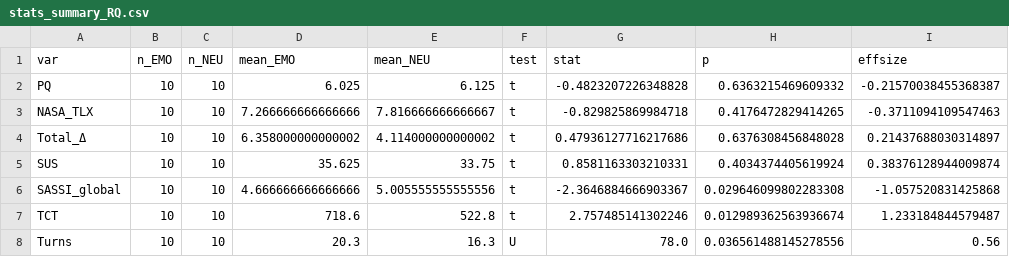
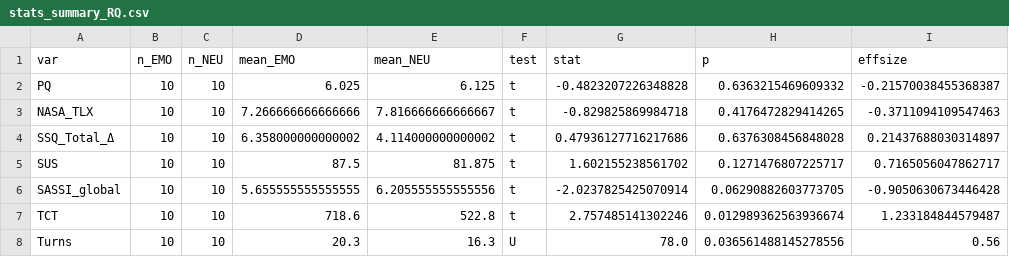
Before and after one commit to matthew-2000/JARVIS_Server, a CSV file: analysis/stats_summary_RQ.csv, drawn as a sheet.

```diff
--- a/analysis/stats_summary_RQ.csv
+++ b/analysis/stats_summary_RQ.csv
@@ -3,5 +3,5 @@ PQ,10,10,6.025,6.125,t,-0.4823207226348828,0.6363215469609332,-0.215700384553683
 NASA_TLX,10,10,7.266666666666666,7.816666666666667,t,-0.829825869984718,0.4176472829414265,-0.3711094109547463
-Total_Δ,10,10,6.358000000000002,4.114000000000002,t,0.47936127716217686,0.6376308456848028,0.21437688030314897
-SUS,10,10,35.625,33.75,t,0.8581163303210331,0.4034374405619924,0.38376128944009874
-SASSI_global,10,10,4.666666666666666,5.005555555555556,t,-2.3646884666903367,0.029646099802283308,-1.057520831425868
+SSQ_Total_Δ,10,10,6.358000000000002,4.114000000000002,t,0.47936127716217686,0.6376308456848028,0.21437688030314897
+SUS,10,10,87.5,81.875,t,1.602155238561702,0.1271476807225717,0.7165056047862717
+SASSI_global,10,10,5.655555555555555,6.205555555555556,t,-2.0237825425070914,0.06290882603773705,-0.9050630673446428
 TCT,10,10,718.6,522.8,t,2.757485141302246,0.012989362563936674,1.233184844579487
```
Also changed, not shown: analysis/post_scored.csv, 18 other files.
